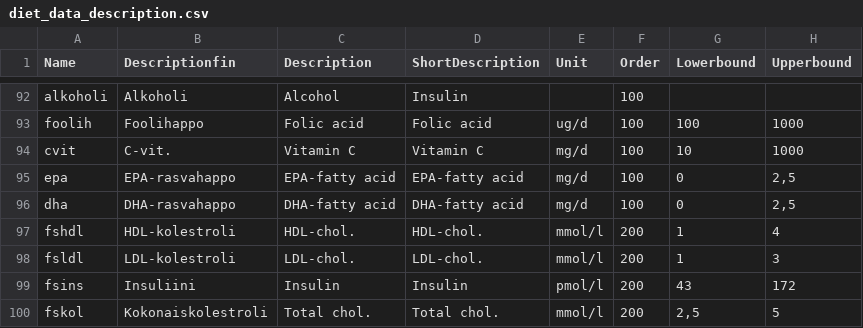
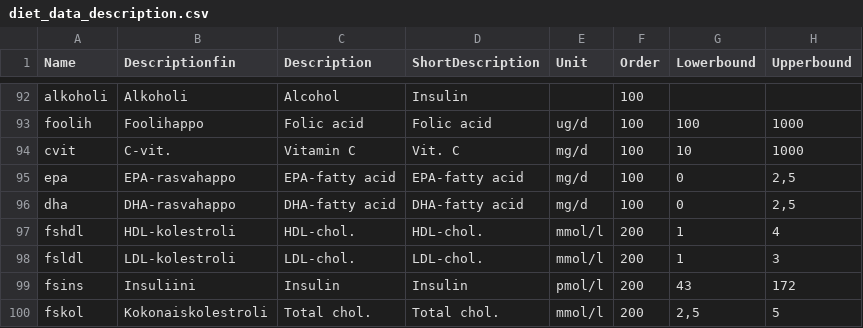
Before and after one commit to turkiaj/personal-diet-inference, a CSV file: data/diet_data_description.csv, drawn as a sheet; only a part is shown, gaps mark what is left out; the diff names each change by its address in the sheet, - before the commit and + after, or states it on an @@ line.

Commit message:
Sysdimet inference results

```diff
--- a/data/diet_data_description.csv
+++ b/data/diet_data_description.csv
-D94 (ShortDescription): Vitamin C
+D94 (ShortDescription): Vit. C
```
Also changed, not shown: 2 other files.
